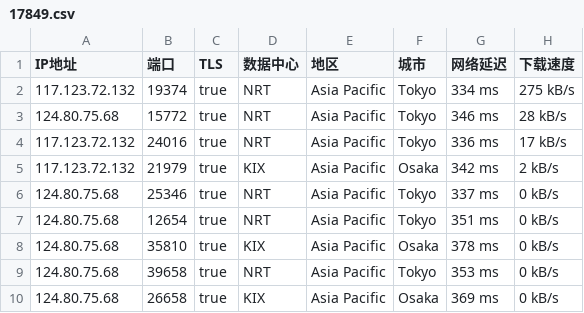
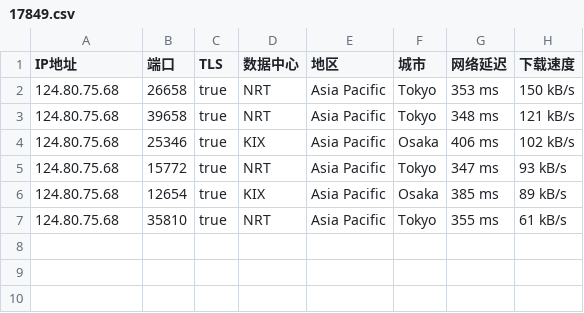
Before and after one commit to o2sky/yxip, a CSV file: ct/17849.csv, drawn as a sheet.

```diff
--- a/ct/17849.csv
+++ b/ct/17849.csv
@@ -1,10 +1,7 @@
 IP地址,端口,TLS,数据中心,地区,城市,网络延迟,下载速度
-117.123.72.132,19374,true,NRT,Asia Pacific,Tokyo,334 ms,275 kB/s
-124.80.75.68,15772,true,NRT,Asia Pacific,Tokyo,346 ms,28 kB/s
-117.123.72.132,24016,true,NRT,Asia Pacific,Tokyo,336 ms,17 kB/s
-117.123.72.132,21979,true,KIX,Asia Pacific,Osaka,342 ms,2 kB/s
-124.80.75.68,25346,true,NRT,Asia Pacific,Tokyo,337 ms,0 kB/s
-124.80.75.68,12654,true,NRT,Asia Pacific,Tokyo,351 ms,0 kB/s
-124.80.75.68,35810,true,KIX,Asia Pacific,Osaka,378 ms,0 kB/s
-124.80.75.68,39658,true,NRT,Asia Pacific,Tokyo,353 ms,0 kB/s
-124.80.75.68,26658,true,KIX,Asia Pacific,Osaka,369 ms,0 kB/s
+124.80.75.68,26658,true,NRT,Asia Pacific,Tokyo,353 ms,150 kB/s
+124.80.75.68,39658,true,NRT,Asia Pacific,Tokyo,348 ms,121 kB/s
+124.80.75.68,25346,true,KIX,Asia Pacific,Osaka,406 ms,102 kB/s
+124.80.75.68,15772,true,NRT,Asia Pacific,Tokyo,347 ms,93 kB/s
+124.80.75.68,12654,true,KIX,Asia Pacific,Osaka,385 ms,89 kB/s
+124.80.75.68,35810,true,NRT,Asia Pacific,Tokyo,355 ms,61 kB/s
```
Also changed, not shown: ct/16509.csv, ct/31898.csv, 2 other files.
